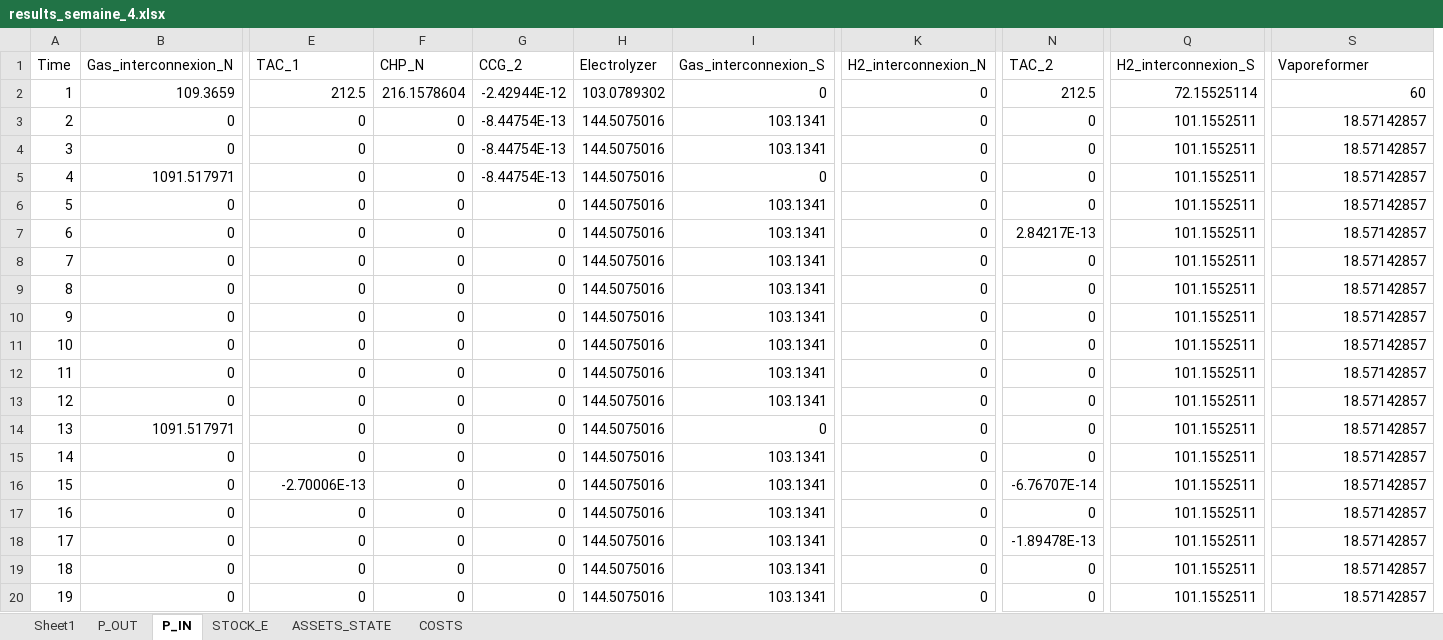
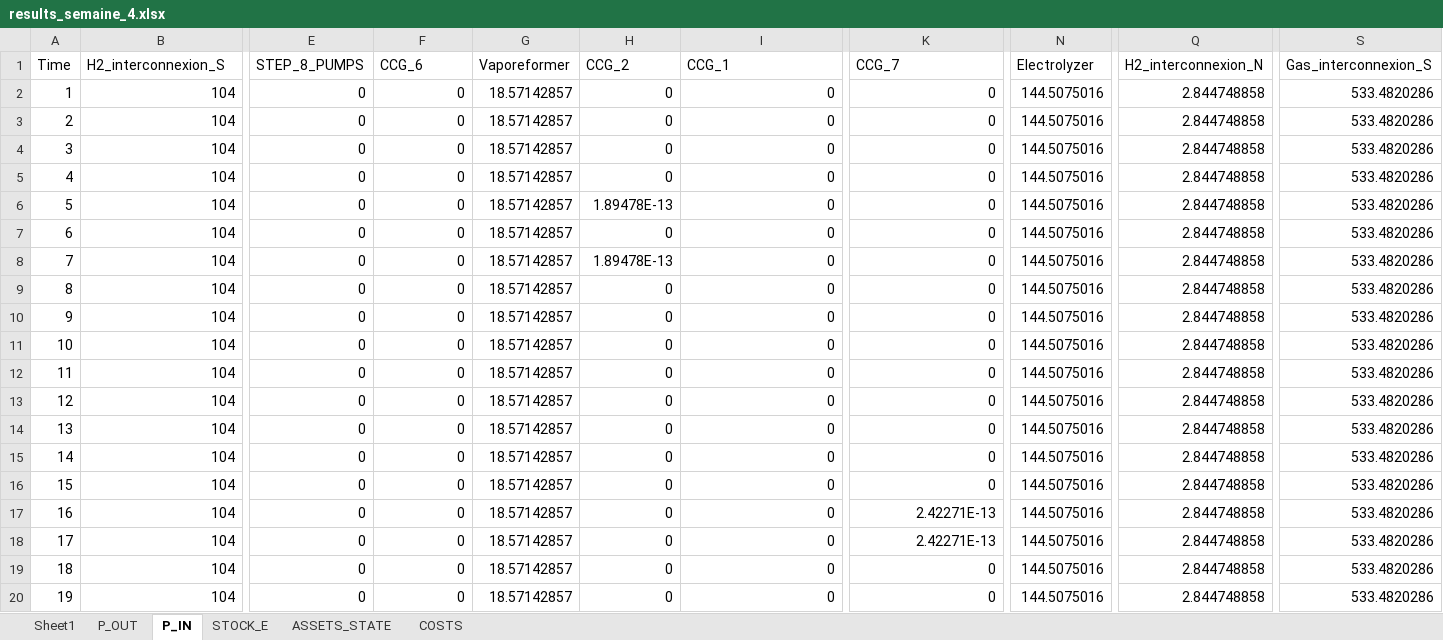
Before and after one commit to anaiisdcm/ete-equilibre-offre-demande, an Excel workbook: sc_ref/results_semaine_4.xlsx, sheet P_IN, drawn as a sheet; only a part is shown, gaps mark what is left out; values as stored, in another font and other column widths than the file's, no borders; removed rows and columns are numbered as before the commit, all else as after; the diff covers the shown part only; the diff names each change by its address in the sheet, - before the commit and + after, or states it on an @@ line.

```diff
--- a/sc_ref/results_semaine_4.xlsx (sheet P_IN)
+++ b/sc_ref/results_semaine_4.xlsx (sheet P_IN)
+column G (Vaporeformer), rows 2-20: all 18.57142857
-column H (Electrolyzer), rows 2-20: 103.0789302 | 144.5075016 | 144.5075016 | 144.5075016 | 144.5075016 | 144.5075016 | 144.5075016 | 144.5075016 | 144.5075016 | 144.5075016 | 144.5075016 | 144.5075016 | 144.5075016 | 144.5075016 | 144.5075016 | 144.5075016 | 144.5075016 | 144.5075016 | 144.5075016
-B1: Gas_interconnexion_N
+B1: H2_interconnexion_S
-E1: TAC_1
+E1: STEP_8_PUMPS
-F1: CHP_N
+F1: CCG_6
-I1: Gas_interconnexion_S
+I1: CCG_1
-K1: H2_interconnexion_N
+K1: CCG_7
-N1: TAC_2
+N1: Electrolyzer
-Q1: H2_interconnexion_S
+Q1: H2_interconnexion_N
-S1: Vaporeformer
+S1: Gas_interconnexion_S
-B2 (H2_interconnexion_S): 109.3659
+B2 (H2_interconnexion_S): 104
-E2 (STEP_8_PUMPS): 212.5
+E2 (STEP_8_PUMPS): 0
-F2 (CCG_6): 216.1578604
+F2 (CCG_6): 0
-H2 (CCG_2): -2.42944E-12
+H2 (CCG_2): 0
-N2 (Electrolyzer): 212.5
+N2 (Electrolyzer): 144.5075016
-Q2 (H2_interconnexion_N): 72.15525114
+Q2 (H2_interconnexion_N): 2.844748858
-S2 (Gas_interconnexion_S): 60
+S2 (Gas_interconnexion_S): 533.4820286
-B3:B4 (H2_interconnexion_S): 0
+B3:B4 (H2_interconnexion_S): 104
-H3:H5 (CCG_2): -8.44754E-13
+H3:H5 (CCG_2): 0
-I3:I4 (CCG_1): 103.1341
+I3:I4 (CCG_1): 0
-N3:N6 (Electrolyzer): 0
+N3:N6 (Electrolyzer): 144.5075016
-Q3:Q20 (H2_interconnexion_N): 101.1552511
+Q3:Q20 (H2_interconnexion_N): 2.844748858
-S3:S20 (Gas_interconnexion_S): 18.57142857
+S3:S20 (Gas_interconnexion_S): 533.4820286
-B5 (H2_interconnexion_S): 1091.517971
+B5 (H2_interconnexion_S): 104
-B6:B13 (H2_interconnexion_S): 0
+B6:B13 (H2_interconnexion_S): 104
-H6 (CCG_2): 0
+H6 (CCG_2): 1.89478E-13
-I6:I13 (CCG_1): 103.1341
+I6:I13 (CCG_1): 0
-N7 (Electrolyzer): 2.84217E-13
+N7 (Electrolyzer): 144.5075016
-H8 (CCG_2): 0
+H8 (CCG_2): 1.89478E-13
-N8:N15 (Electrolyzer): 0
+N8:N15 (Electrolyzer): 144.5075016
-B14 (H2_interconnexion_S): 1091.517971
+B14 (H2_interconnexion_S): 104
-B15:B20 (H2_interconnexion_S): 0
+B15:B20 (H2_interconnexion_S): 104
-I15:I20 (CCG_1): 103.1341
+I15:I20 (CCG_1): 0
-E16 (STEP_8_PUMPS): -2.70006E-13
+E16 (STEP_8_PUMPS): 0
-N16 (Electrolyzer): -6.76707E-14
+N16 (Electrolyzer): 144.5075016
-K17:K18 (CCG_7): 0
+K17:K18 (CCG_7): 2.42271E-13
-N17 (Electrolyzer): 0
+N17 (Electrolyzer): 144.5075016
-N18 (Electrolyzer): -1.89478E-13
+N18 (Electrolyzer): 144.5075016
-N19:N20 (Electrolyzer): 0
+N19:N20 (Electrolyzer): 144.5075016
```
Also changed, not shown: 1324 edited cells elsewhere in this sheet, sheet P_OUT, sheet COSTS, sheet ASSETS_STATE, sheet STOCK_E, sc_ref/results_semaine_1.xlsx, sc_ref/results_semaine_45.xlsx, 51 other files.
